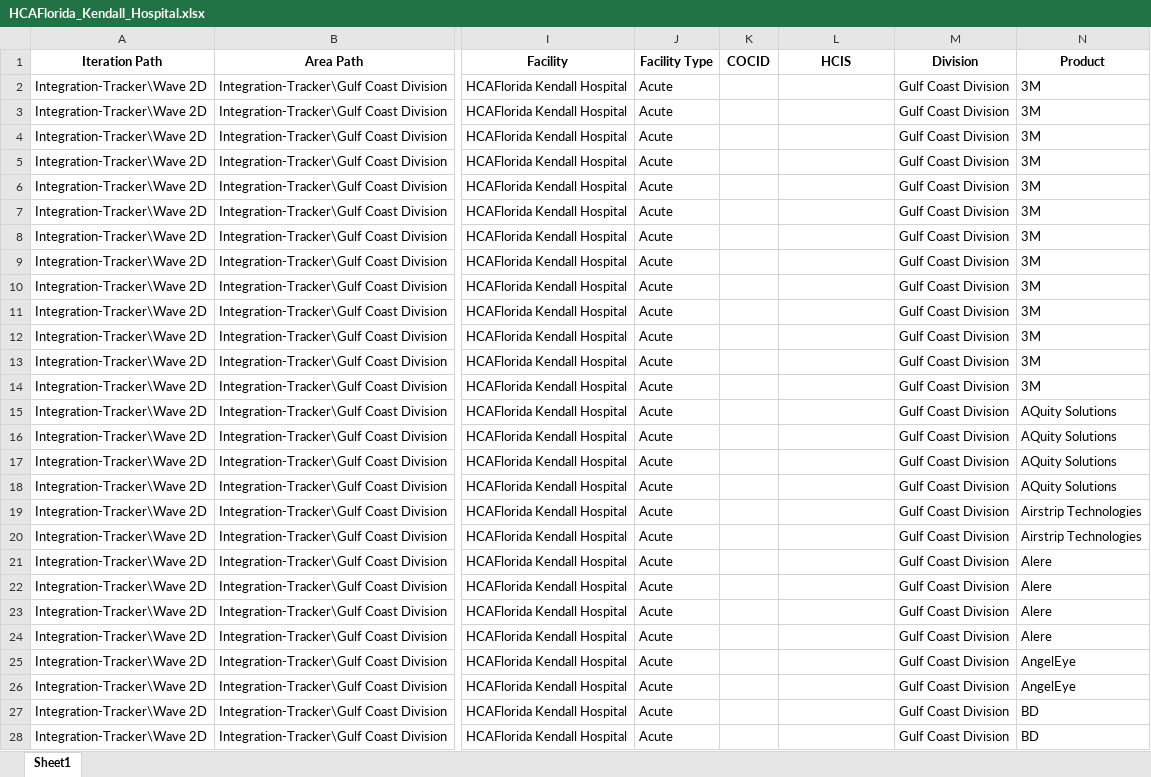
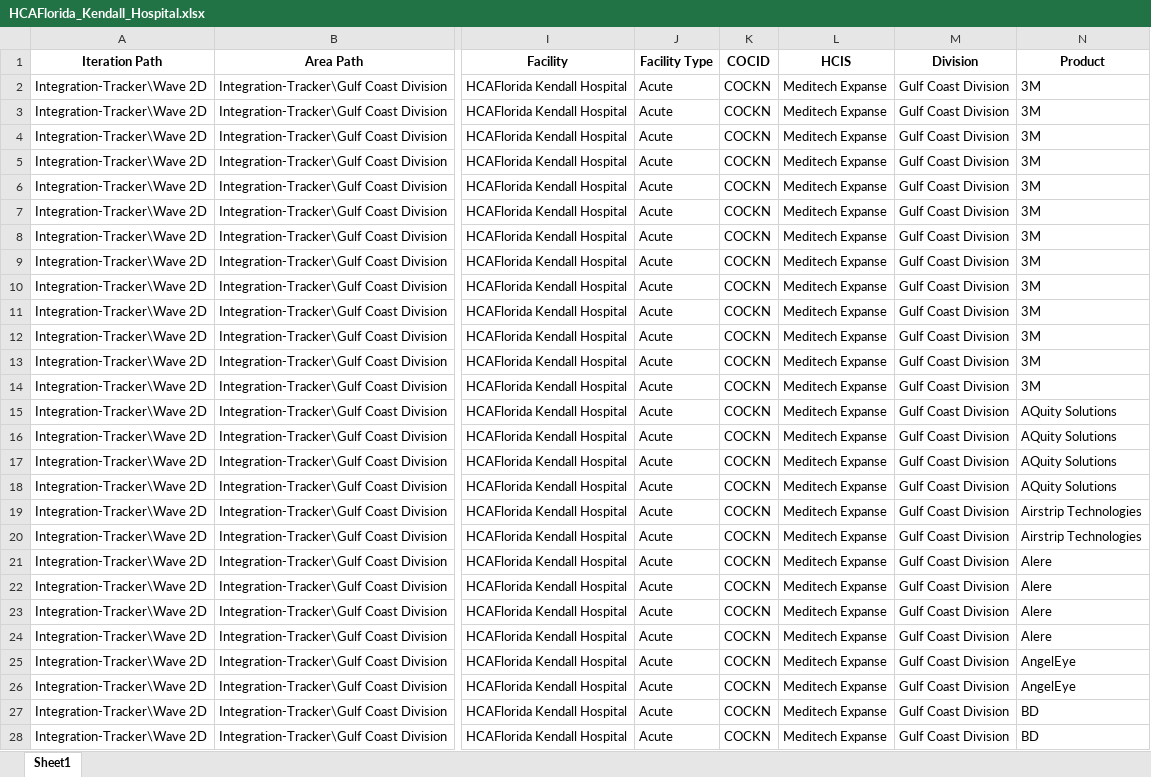
Before and after one commit to natenalT/Integrations-Automation-Program, an Excel workbook: Filtered/HCAFlorida_Kendall_Hospital.xlsx, sheet Sheet1, drawn as a sheet; only a part is shown, gaps mark what is left out; values as stored, in another font and other column widths than the file's, no borders; the diff covers the shown part only; the diff names each change by its address in the sheet, - before the commit and + after, or states it on an @@ line.

```diff
--- a/Filtered/HCAFlorida_Kendall_Hospital.xlsx (sheet Sheet1)
+++ b/Filtered/HCAFlorida_Kendall_Hospital.xlsx (sheet Sheet1)
-K2:K28 (COCID): (empty)
+K2:K28 (COCID): COCKN
-L2:L28 (HCIS): (empty)
+L2:L28 (HCIS): Meditech Expanse
```
Also changed, not shown: 930 edited cells elsewhere in this sheet, Filtered/HCAFloridaAventura.xlsx, Filtered/HCA_Florida_Mercy_Hospital.xlsx, 10 other files.
